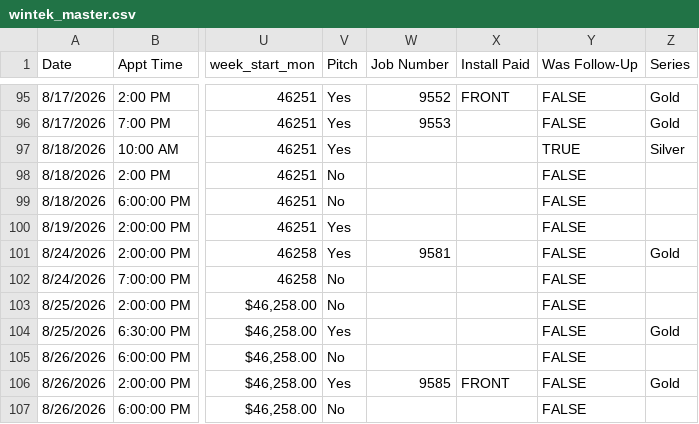
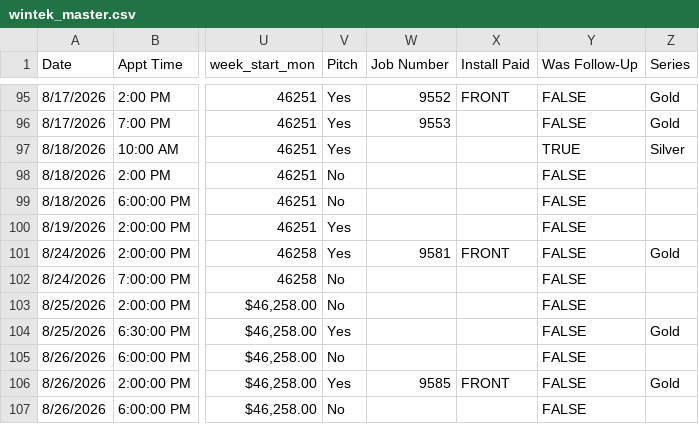
Before and after one commit to acshotsprings/wintek-data, a CSV file: wintek_master.csv, drawn as a sheet; only a part is shown, gaps mark what is left out; the diff names each change by its address in the sheet, - before the commit and + after, or states it on an @@ line.

Commit message:
MASTER export 2026-09-26T15:14:42.225Z

```diff
--- a/wintek_master.csv
+++ b/wintek_master.csv
-X101 (Install Paid): (empty)
+X101 (Install Paid): FRONT
```
